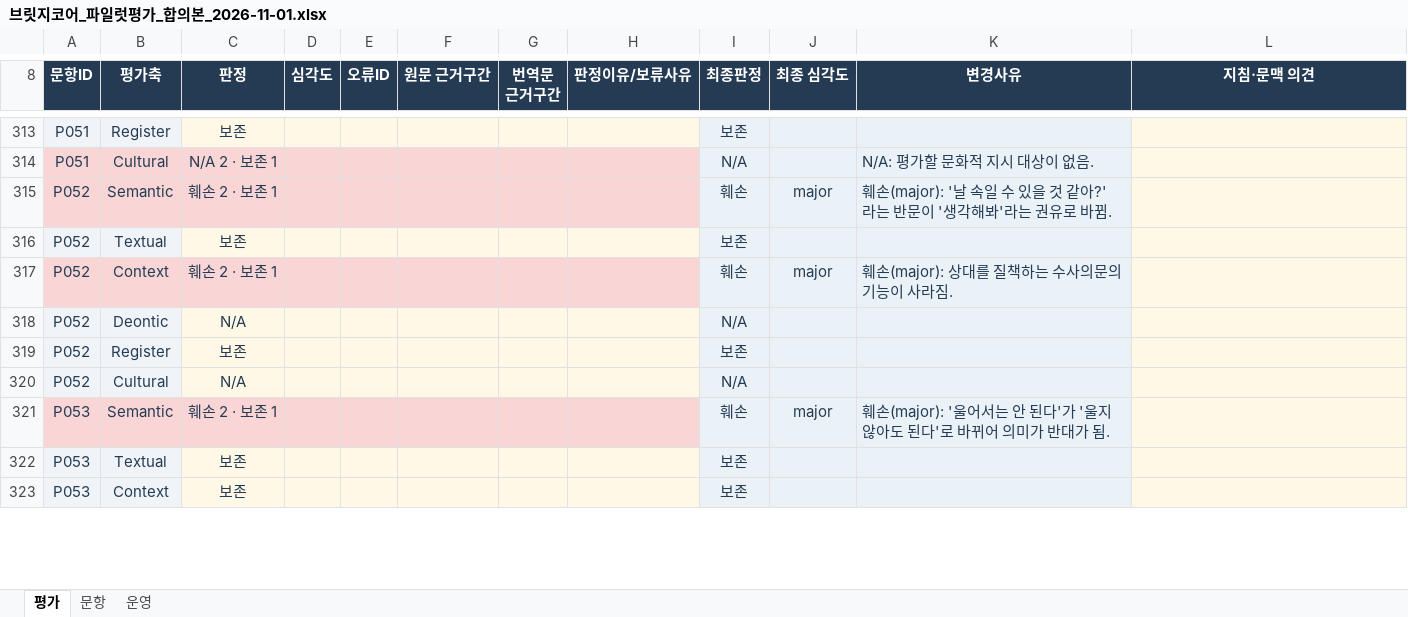
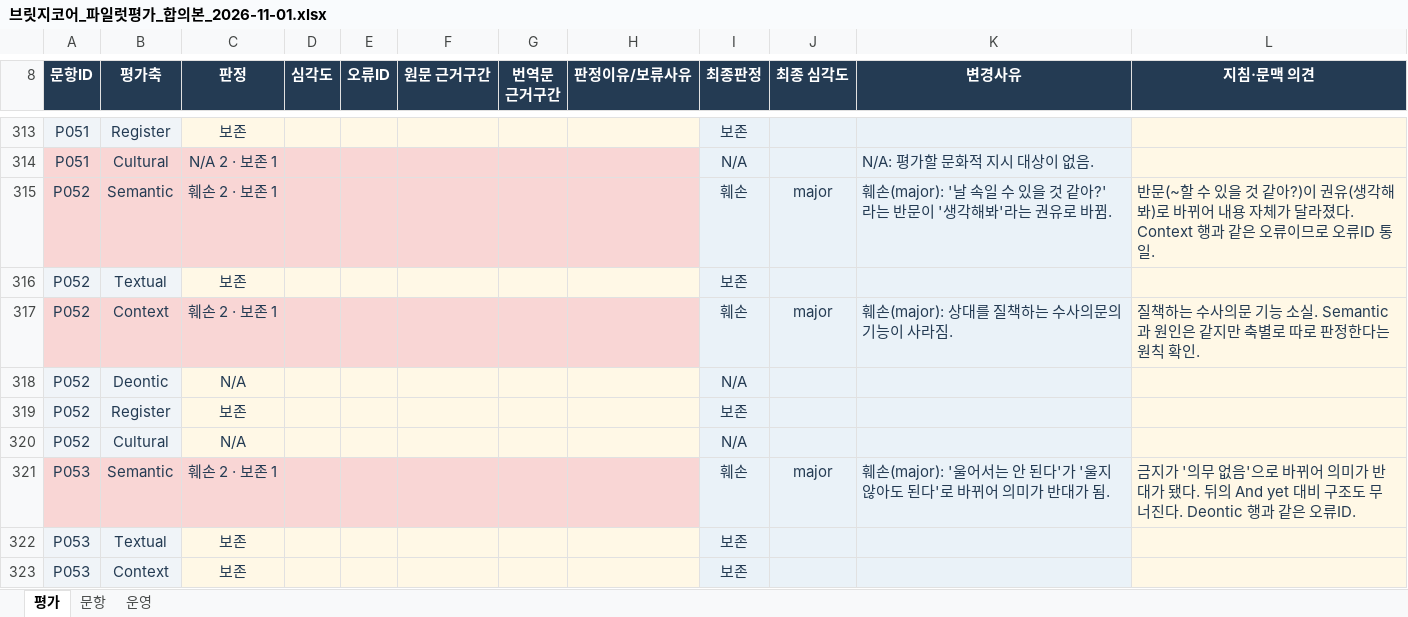
Before and after one commit to minse0lee/bridgecore-engine, an Excel workbook: data/raw/브릿지코어_파일럿평가_합의본_2026-11-01.xlsx, sheet 평가, drawn as a sheet; only a part is shown, gaps mark what is left out; values as stored, in another font and other column widths than the file's, no borders; conditional formats not drawn; the diff covers the shown part only; the diff names each change by its address in the sheet, - before the commit and + after, or states it on an @@ line.

```diff
--- a/data/raw/브릿지코어_파일럿평가_합의본_2026-11-01.xlsx (sheet 평가)
+++ b/data/raw/브릿지코어_파일럿평가_합의본_2026-11-01.xlsx (sheet 평가)
-L315 (지침·문맥 의견): (empty)
+L315 (지침·문맥 의견): 반문(~할 수 있을 것 같아?)이 권유(생각해봐)로 바뀌어 내용 자체가 달라졌다. Context 행과 같은 오류이므로 오류ID 통일.
-L317 (지침·문맥 의견): (empty)
+L317 (지침·문맥 의견): 질책하는 수사의문 기능 소실. Semantic과 원인은 같지만 축별로 따로 판정한다는 원칙 확인.
-L321 (지침·문맥 의견): (empty)
+L321 (지침·문맥 의견): 금지가 '의무 없음'으로 바뀌어 의미가 반대가 됐다. 뒤의 And yet 대비 구조도 무너진다. Deontic 행과 같은 오류ID.
```
Also changed, not shown: 10 edited cells elsewhere in this sheet, 4 other files.
